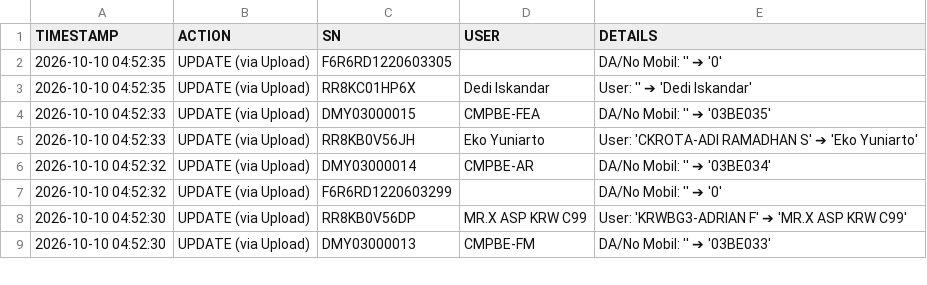
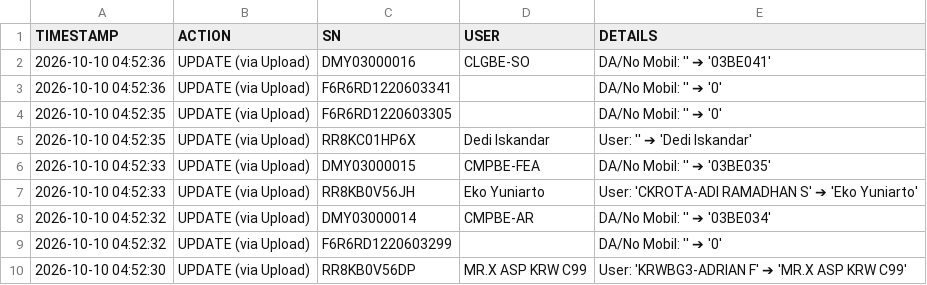
Before and after one commit to ranzfe/it-asset-management, a CSV file: history_log.csv, drawn as a sheet; only a part is shown; the shorter side is filled out with more unchanged rows; the diff names each change by its address in the sheet, - before the commit and + after, or states it on an @@ line.

Commit message:
Auto-update history log: 2026-10-10 04:52:36

```diff
--- a/history_log.csv
+++ b/history_log.csv
+row 2: 2026-10-10 04:52:36 | UPDATE (via Upload) | DMY03000016 | CLGBE-SO | DA/No Mobil: '' ➔ '03BE041'
+row 3: 2026-10-10 04:52:36 | UPDATE (via Upload) | F6R6RD1220603341 |  | DA/No Mobil: '' ➔ '0'
```
